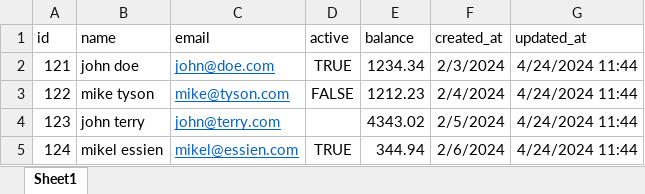
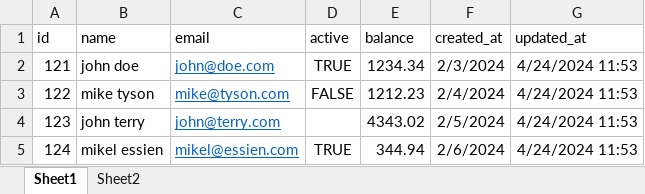
Before and after one commit to tominh/data-test, an Excel workbook: data_test_without_type.xlsx, sheet Sheet1, drawn as a sheet; values as stored, in another font and other column widths than the file's, no borders; the diff names each change by its address in the sheet, - before the commit and + after, or states it on an @@ line.

Commit message:
add sheet 2

```diff
--- a/data_test_without_type.xlsx (sheet Sheet1)
+++ b/data_test_without_type.xlsx (sheet Sheet1)
+sheet tab: Sheet2
-G2:G5 (updated_at): 4/24/2024 11:44
+G2:G5 (updated_at): 4/24/2024 11:53
```
